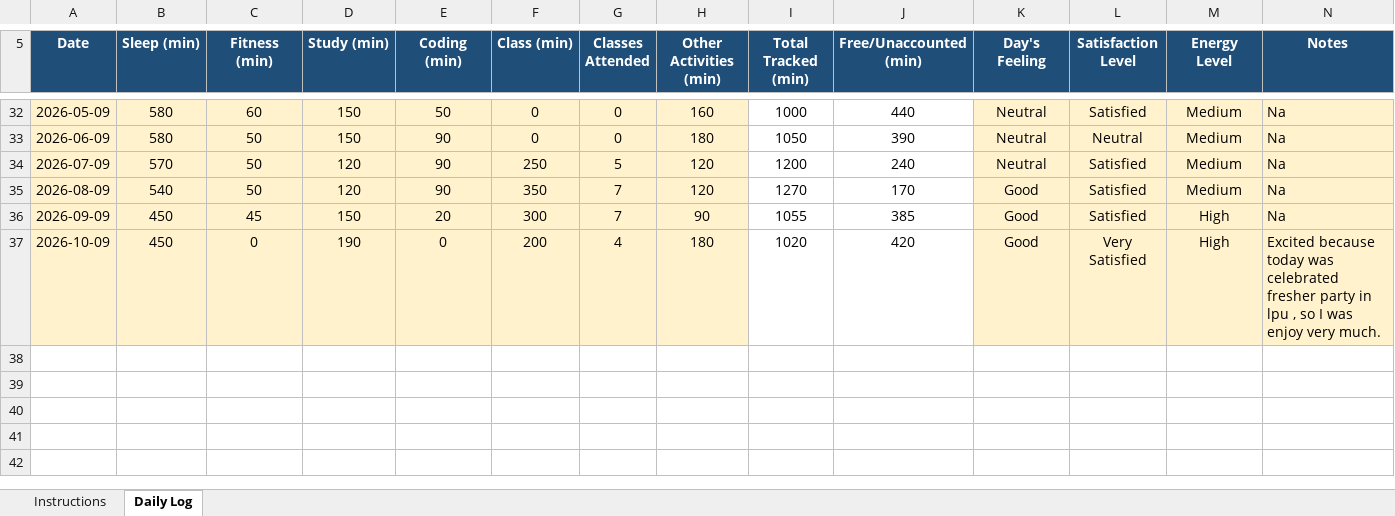
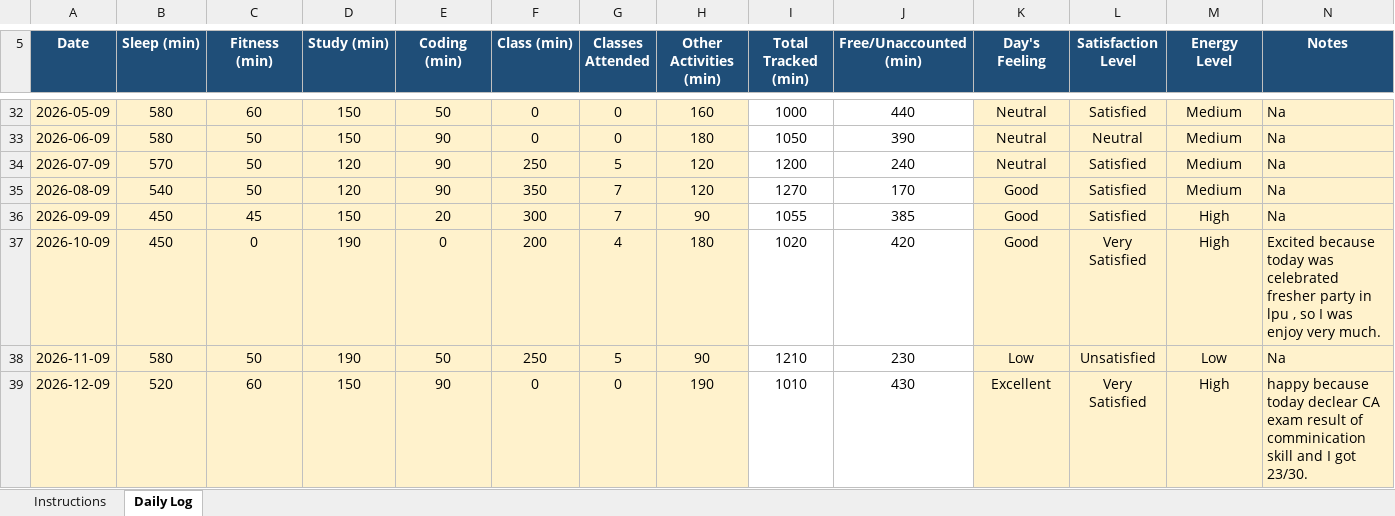
Before and after one commit to rohitkumar-4321/CAP776, an Excel workbook: 1234567.xlsx, sheet Daily Log, drawn as a sheet; only a part is shown, gaps mark what is left out; values as stored, in another font and other column widths than the file's, no borders; conditional formats not drawn; the diff names each change by its address in the sheet, - before the commit and + after, or states it on an @@ line.

Commit message:
mydatamycode22

```diff
--- a/1234567.xlsx (sheet Daily Log)
+++ b/1234567.xlsx (sheet Daily Log)
+row 38: 2026-11-09 | 580 | 50 | 190 | 50 | 250 | 5 | 90 | 1210 | 230 | Low | Unsatisfied | Low | Na
+row 39: 2026-12-09 | 520 | 60 | 150 | 90 | 0 | 0 | 190 | 1010 | 430 | Excellent | Very Satisfied | High | happy because today declear CA exam result of comminication skill and I got 23/30.
```
